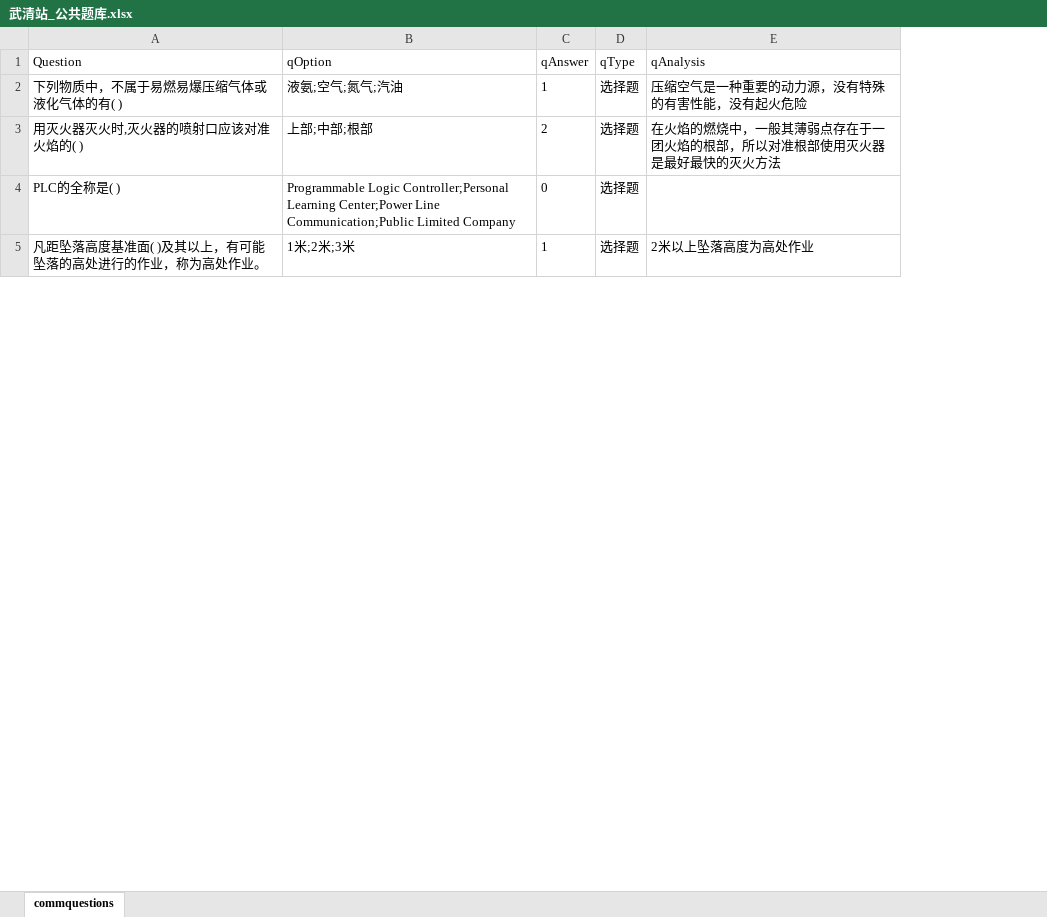
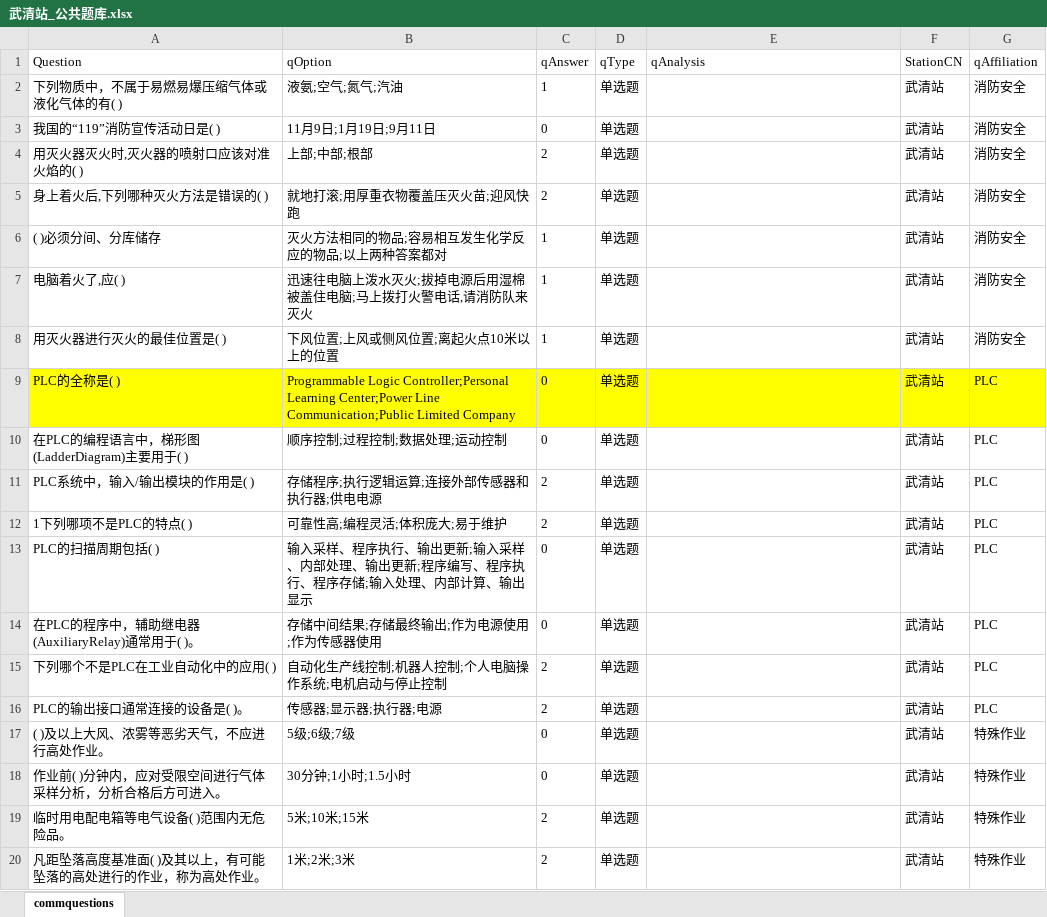
Before and after one commit to simonpek88/ETest-SQLite, an Excel workbook: InputQues/武清站_公共题库.xlsx, sheet commquestions, drawn as a sheet; only a part is shown; values as stored, in another font and other column widths than the file's, no borders; addresses are those after the commit; the diff covers the shown part only; the diff names each change by its address in the sheet, - before the commit and + after, or states it on an @@ line.

```diff
--- a/InputQues/武清站_公共题库.xlsx (sheet commquestions)
+++ b/InputQues/武清站_公共题库.xlsx (sheet commquestions)
+column F (StationCN), row 2: 武清站; row 4: 武清站; row 9: 武清站; row 20: 武清站
+column G (qAffiliation), row 2: 消防安全; row 4: 消防安全; row 9: PLC; row 20: 特殊作业
-D2 (qType): 选择题
+D2 (qType): 单选题
-E2 (qAnalysis): 压缩空气是一种重要的动力源，没有特殊的有害性能，没有起火危险
+E2 (qAnalysis): (empty)
+row 3: 我国的“119”消防宣传活动日是( ) | 11月9日;1月19日;9月11日 | 0 | 单选题 |  | 武清站 | 消防安全
-D4 (qType): 选择题
+D4 (qType): 单选题
-E4 (qAnalysis): 在火焰的燃烧中，一般其薄弱点存在于一团火焰的根部，所以对准根部使用灭火器是最好最快的灭火方法
+E4 (qAnalysis): (empty)
+row 5: 身上着火后,下列哪种灭火方法是错误的( ) | 就地打滚;用厚重衣物覆盖压灭火苗;迎风快跑 | 2 | 单选题 |  | 武清站 | 消防安全
+row 6: ( )必须分间、分库储存 | 灭火方法相同的物品;容易相互发生化学反应的物品;以上两种答案都对 | 1 | 单选题 |  | 武清站 | 消防安全
+row 7: 电脑着火了,应( ) | 迅速往电脑上泼水灭火;拔掉电源后用湿棉被盖住电脑;马上拨打火警电话,请消防队来灭火 | 1 | 单选题 |  | 武清站 | 消防安全
+row 8: 用灭火器进行灭火的最佳位置是( ) | 下风位置;上风或侧风位置;离起火点10米以上的位置 | 1 | 单选题 |  | 武清站 | 消防安全
-A9:E9 fill: none
+A9:E9 fill: #FFFF00
-D9 (qType): 选择题
+D9 (qType): 单选题
+row 10: 在PLC的编程语言中，梯形图(LadderDiagram)主要用于( ) | 顺序控制;过程控制;数据处理;运动控制 | 0 | 单选题 |  | 武清站 | PLC
+row 11: PLC系统中，输入/输出模块的作用是( ) | 存储程序;执行逻辑运算;连接外部传感器和执行器;供电电源 | 2 | 单选题 |  | 武清站 | PLC
+row 12: 1下列哪项不是PLC的特点( ) | 可靠性高;编程灵活;体积庞大;易于维护 | 2 | 单选题 |  | 武清站 | PLC
+row 13: PLC的扫描周期包括( ) | 输入采样、程序执行、输出更新;输入采样、内部处理、输出更新;程序编写、程序执行、程序存储;输入处理、内部计算、输出显示 | 0 | 单选题 |  | 武清站 | PLC
+row 14: 在PLC的程序中，辅助继电器(AuxiliaryRelay)通常用于( )。 | 存储中间结果;存储最终输出;作为电源使用;作为传感器使用 | 0 | 单选题 |  | 武清站 | PLC
+row 15: 下列哪个不是PLC在工业自动化中的应用( ) | 自动化生产线控制;机器人控制;个人电脑操作系统;电机启动与停止控制 | 2 | 单选题 |  | 武清站 | PLC
+row 16: PLC的输出接口通常连接的设备是( )。 | 传感器;显示器;执行器;电源 | 2 | 单选题 |  | 武清站 | PLC
+row 17: ( )及以上大风、浓雾等恶劣天气，不应进行高处作业。 | 5级;6级;7级 | 0 | 单选题 |  | 武清站 | 特殊作业
+row 18: 作业前( )分钟内，应对受限空间进行气体采样分析，分析合格后方可进入。 | 30分钟;1小时;1.5小时 | 0 | 单选题 |  | 武清站 | 特殊作业
+row 19: 临时用电配电箱等电气设备( )范围内无危险品。 | 5米;10米;15米 | 2 | 单选题 |  | 武清站 | 特殊作业
-C20 (qAnswer): 1
+C20 (qAnswer): 2
-D20 (qType): 选择题
+D20 (qType): 单选题
-E20 (qAnalysis): 2米以上坠落高度为高处作业
+E20 (qAnalysis): (empty)
```
Also changed, not shown: 101 added rows, 5 removed rows and 20 edited cells elsewhere in this sheet, InputQues/武清站_站室题库.xlsx, 1 other file.
